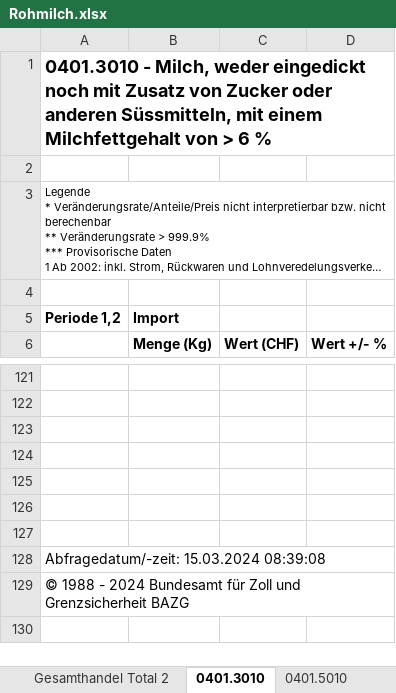
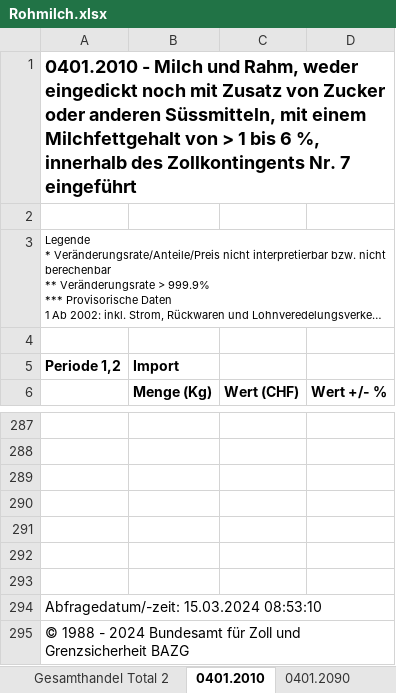
Before and after one commit to Thomas-Caspar-Fischer/hackaton24_17_foodsupply, an Excel workbook: data/Rohmilch.xlsx, sheet 0401.2010, drawn as a sheet; only a part is shown, gaps mark what is left out; long unchanged cells end in …; values as stored, in another font and other column widths than the file's, no borders; addresses are those after the commit; the diff covers the shown part only; the diff names each change by its address in the sheet, - before the commit and + after, or states it on an @@ line.

```diff
--- a/data/Rohmilch.xlsx (sheet 0401.2010)
+++ b/data/Rohmilch.xlsx (sheet 0401.2010)
-sheet tab: 0401.3010
+sheet tab: 0401.2010
-sheet tab: 0401.5010
+sheet tab: 0401.2090
-A1: 0401.3010 - Milch, weder eingedickt noch mit Zusatz von Zucker oder anderen Süssmitteln, mit einem Milchfettgehalt von > 6 %
+A1: 0401.2010 - Milch und Rahm, weder eingedickt noch mit Zusatz von Zucker oder anderen Süssmitteln, mit einem Milchfettgehalt von > 1 bis 6 %, innerhalb des Zollkontingents Nr. 7 eingeführt
-A294: Abfragedatum/-zeit: 15.03.2024 08:39:08
+A294: Abfragedatum/-zeit: 15.03.2024 08:53:10
```
Also changed, not shown: 166 added rows and 333 edited cells elsewhere in this sheet, sheet 0401.2090, sheet Gesamthandel Total 2.
